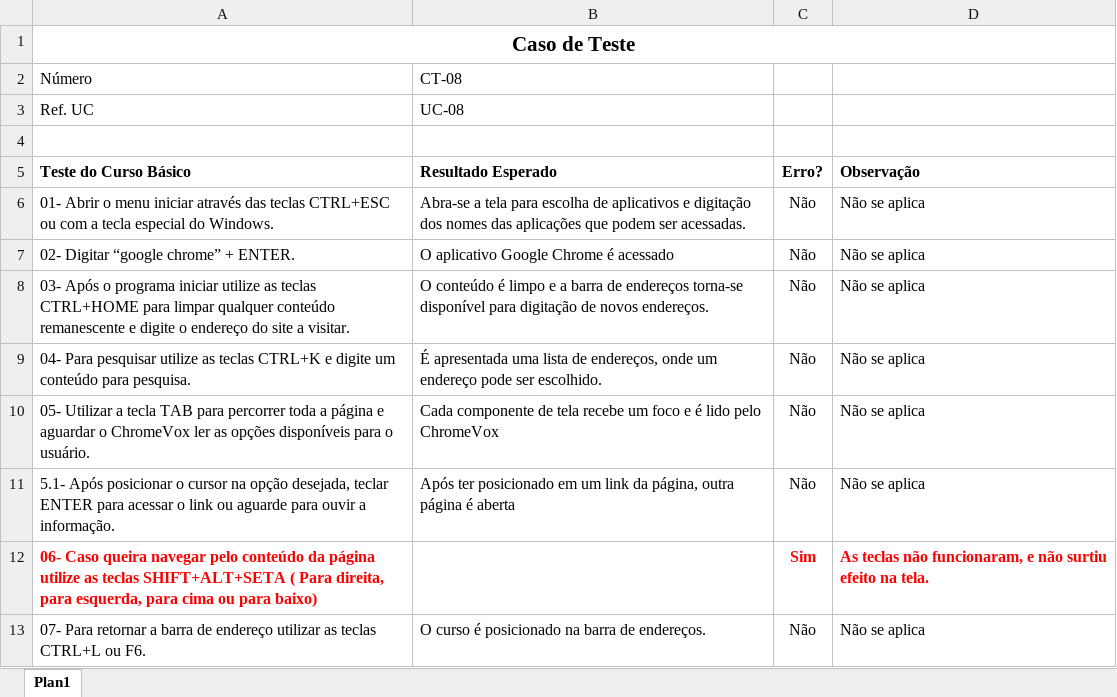
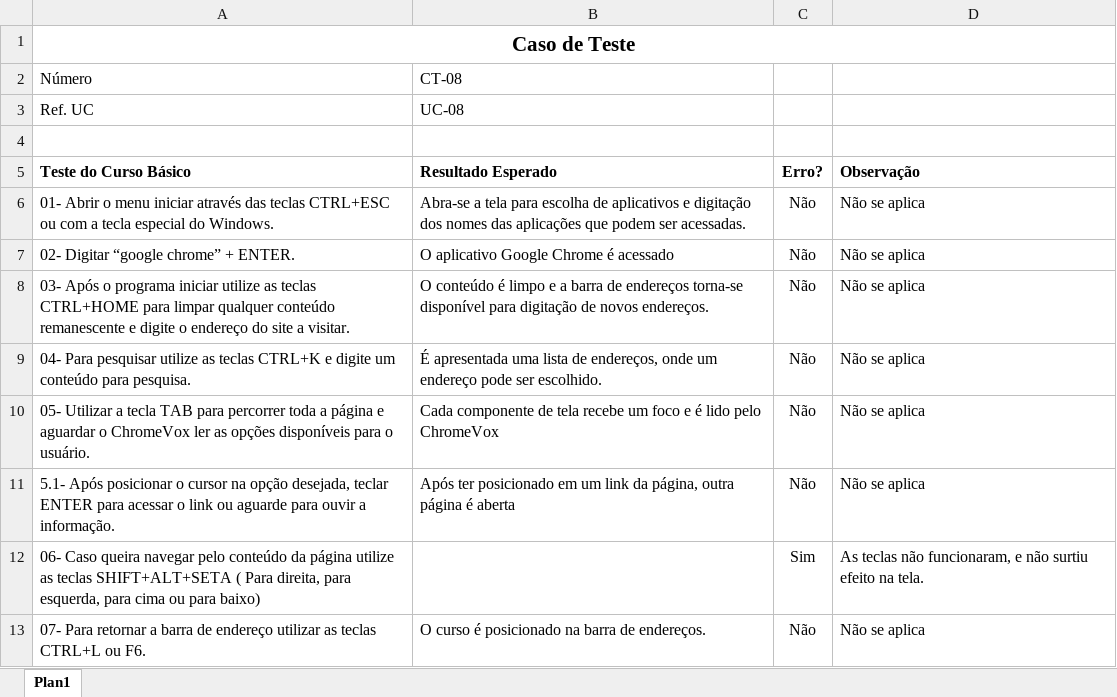
Before and after one commit to evaldo/universo_picdefvisual, an Excel workbook: Software para Deficientes Visuais/Casos de Teste/CT-08.xlsx, sheet Plan1, drawn as a sheet; values as stored, in another font and other column widths than the file's, no borders; the diff names each change by its address in the sheet, - before the commit and + after, or states it on an @@ line.

Commit message:
Atualização dos casos de testes. CT-08.xlsx

```diff
--- a/Software para Deficientes Visuais/Casos de Teste/CT-08.xlsx (sheet Plan1)
+++ b/Software para Deficientes Visuais/Casos de Teste/CT-08.xlsx (sheet Plan1)
@@ A12 bold: on → off, text colour: #FF0000 → black @@
@@ C12:D12 bold: on → off, text colour: #FF0000 → black @@
```
